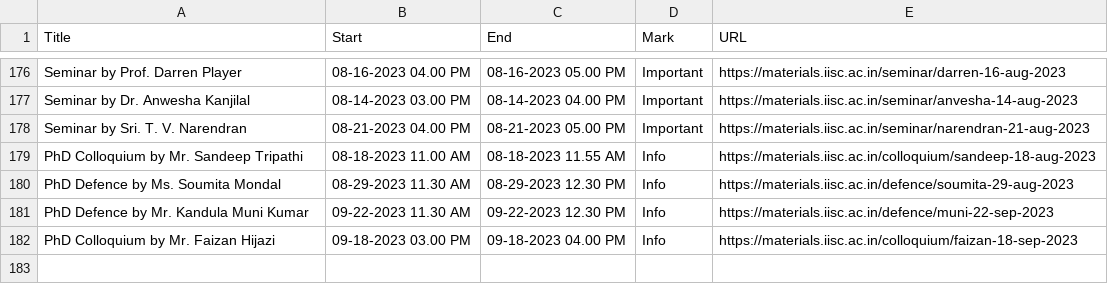
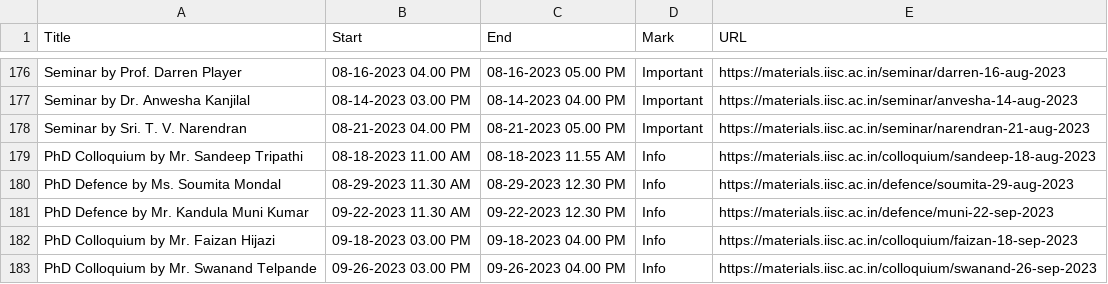
Before and after one commit to mte-iisc/materials-iisc, a CSV file: _site/events/events.csv, drawn as a sheet; only a part is shown, gaps mark what is left out.

```diff
--- a/_site/events/events.csv
+++ b/_site/events/events.csv
@@ -182 +182,2 @@ PhD Defence by Mr. Kandula Muni Kumar,09-22-2023  11.30 AM,09-22-2023  12.30 PM,
 PhD Colloquium by Mr. Faizan Hijazi,09-18-2023  03.00 PM,09-18-2023  04.00 PM,Info,https://materials.iisc.ac.in/colloquium/faizan-18-sep-2023
+PhD Colloquium by Mr. Swanand Telpande,09-26-2023  03.00 PM,09-26-2023  04.00 PM,Info,https://materials.iisc.ac.in/colloquium/swanand-26-sep-2023
```
Also changed, not shown: events/events.csv, 7 other files.
